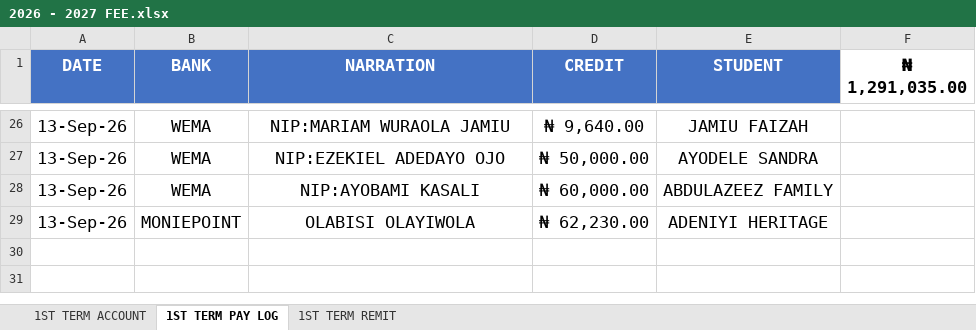
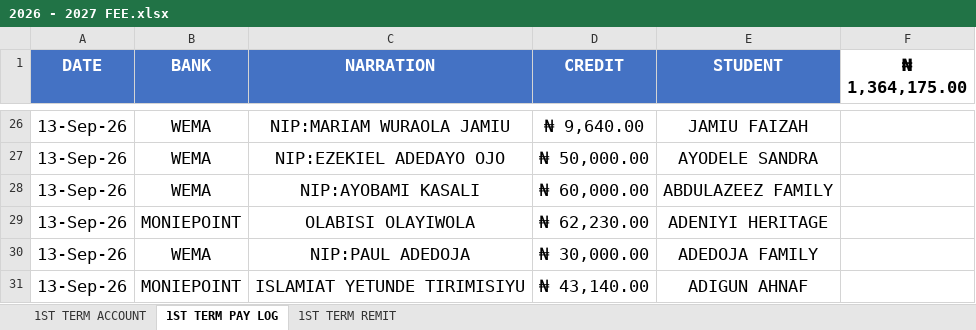
Before and after one commit to kbischool/kbis-records-v2, an Excel workbook: source/2026 - 2027 FEE.xlsx, sheet 1ST TERM PAY LOG, drawn as a sheet; only a part is shown, gaps mark what is left out; values as stored, in another font and other column widths than the file's, no borders; the diff names each change by its address in the sheet, - before the commit and + after, or states it on an @@ line.

```diff
--- a/source/2026 - 2027 FEE.xlsx (sheet 1ST TERM PAY LOG)
+++ b/source/2026 - 2027 FEE.xlsx (sheet 1ST TERM PAY LOG)
-F1: ₦ 1,291,035.00
+F1: ₦ 1,364,175.00
+row 30: 13-Sep-26 | WEMA | NIP:PAUL ADEDOJA | ₦ 30,000.00 | ADEDOJA FAMILY
+row 31: 13-Sep-26 | MONIEPOINT | ISLAMIAT YETUNDE TIRIMISIYU | ₦ 43,140.00 | ADIGUN AHNAF
```
Also changed, not shown: sheet 1ST TERM ACCOUNT, sheet 1ST TERM REMIT, source/SALARY.xlsx, 3 other files.
